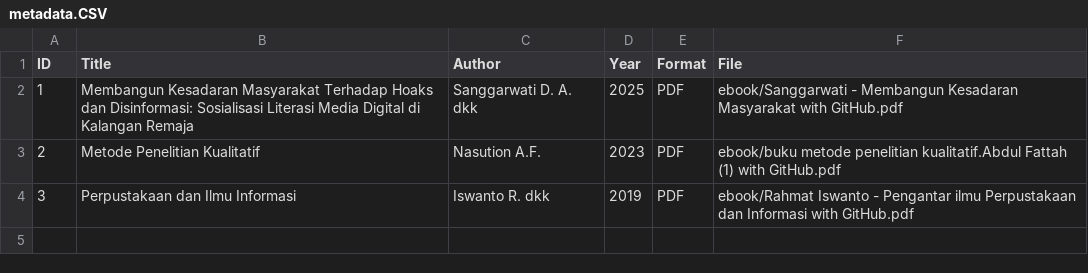
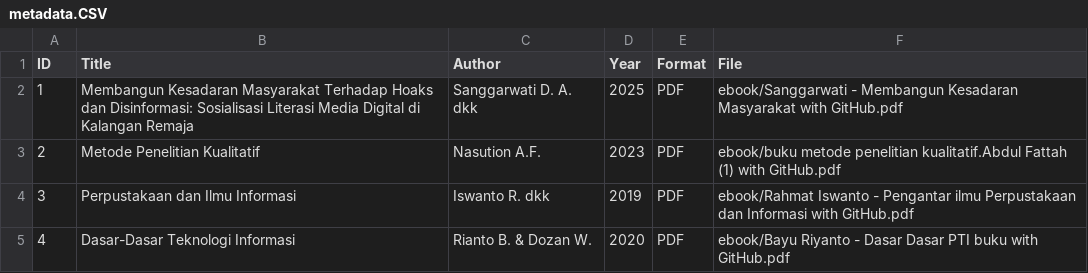
Before and after one commit to mnadyasalsabila19-stack/perpustakaandigital, a CSV file: metadata/metadata.CSV, drawn as a sheet; the diff names each change by its address in the sheet, - before the commit and + after, or states it on an @@ line.

Commit message:
metadata.CSV

```diff
--- a/metadata/metadata.CSV
+++ b/metadata/metadata.CSV
+row 5: 4 | Dasar-Dasar Teknologi Informasi | Rianto B. & Dozan W. | 2020 | PDF | ebook/Bayu Riyanto - Dasar Dasar PTI buku with GitHub.pdf
```
